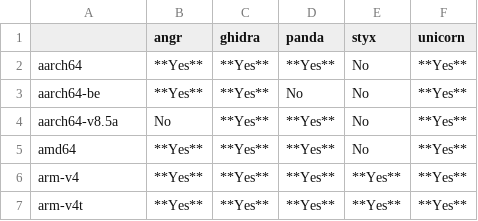
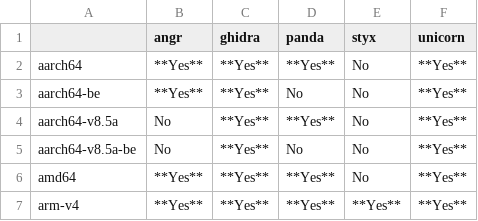
Before and after one commit to smallworld-re/smallworld, a CSV file: docs/concepts/platforms/basic_isa_support.csv, drawn as a sheet; only a part is shown; the shorter side is filled out with more unchanged rows; the diff names each change by its address in the sheet, - before the commit and + after, or states it on an @@ line.

```diff
--- a/docs/concepts/platforms/basic_isa_support.csv
+++ b/docs/concepts/platforms/basic_isa_support.csv
+row 5: aarch64-v8.5a-be | No | **Yes** | No | No | **Yes**
```
Also changed, not shown: 40 other files.
